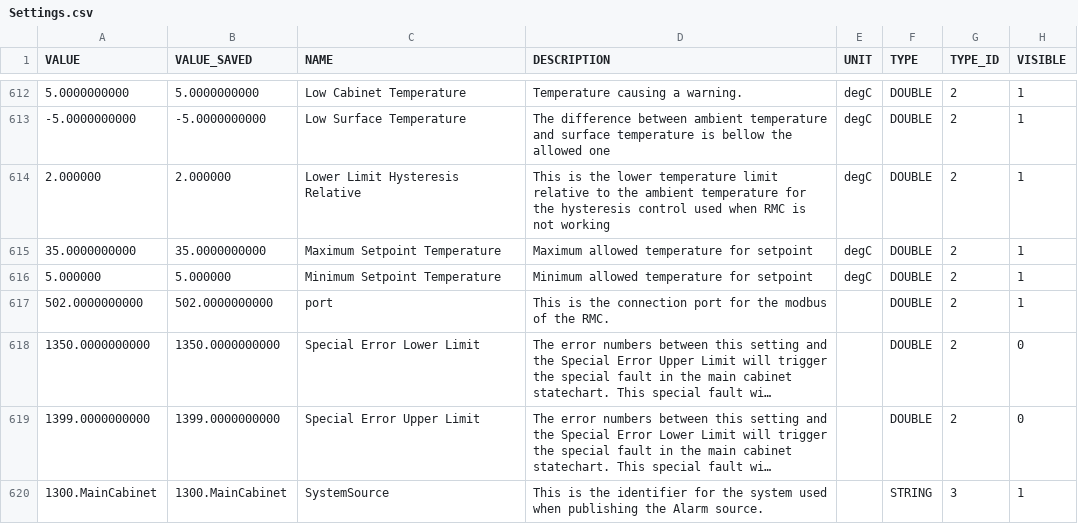
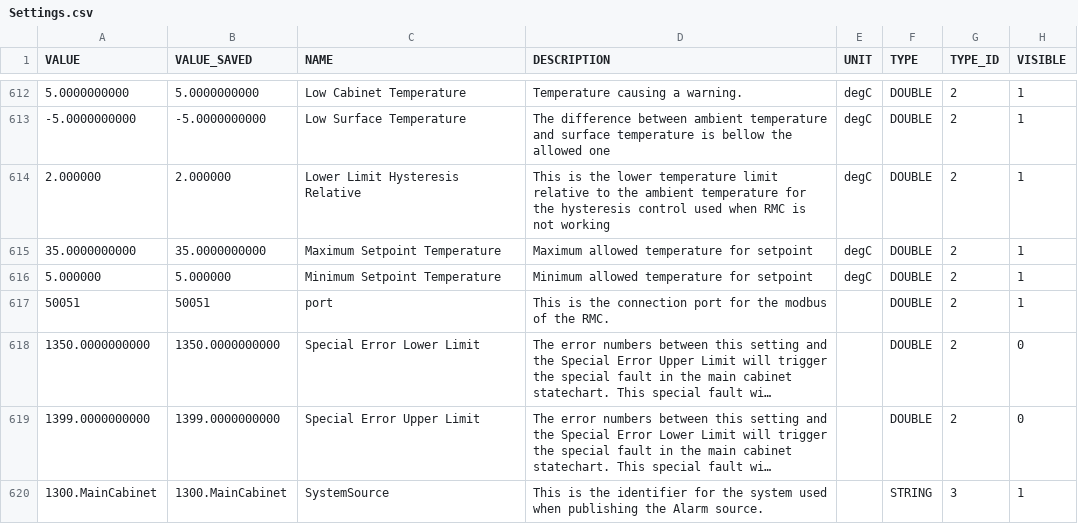
Before and after one commit to lsst-ts/ts_llconfig_mtcs, a CSV file: MTMount/Settings.csv, drawn as a sheet; only a part is shown, gaps mark what is left out; long unchanged cells end in …; the diff names each change by its address in the sheet, - before the commit and + after, or states it on an @@ line.

Commit message:
Files committed automatically by /home/lsst/LSST/mariadb-docker/settingsBackupCommit.sh script.

```diff
--- a/MTMount/Settings.csv
+++ b/MTMount/Settings.csv
-A617 (VALUE): 502.0000000000
+A617 (VALUE): 50051
-B617 (VALUE_SAVED): 502.0000000000
+B617 (VALUE_SAVED): 50051
```
